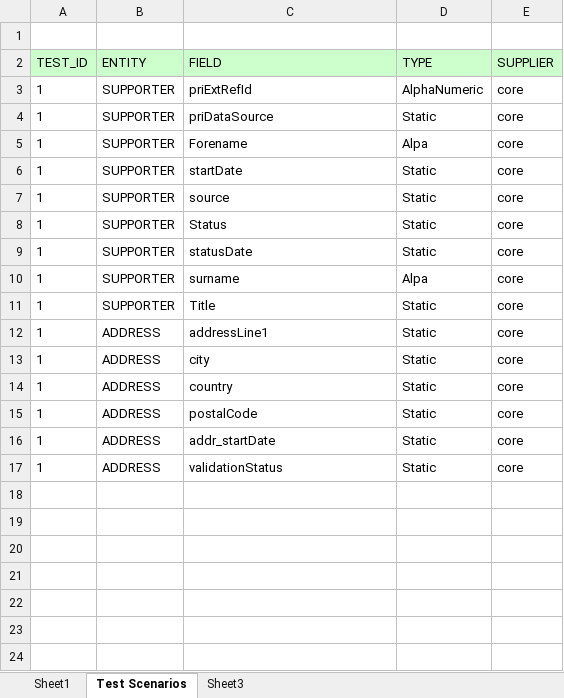
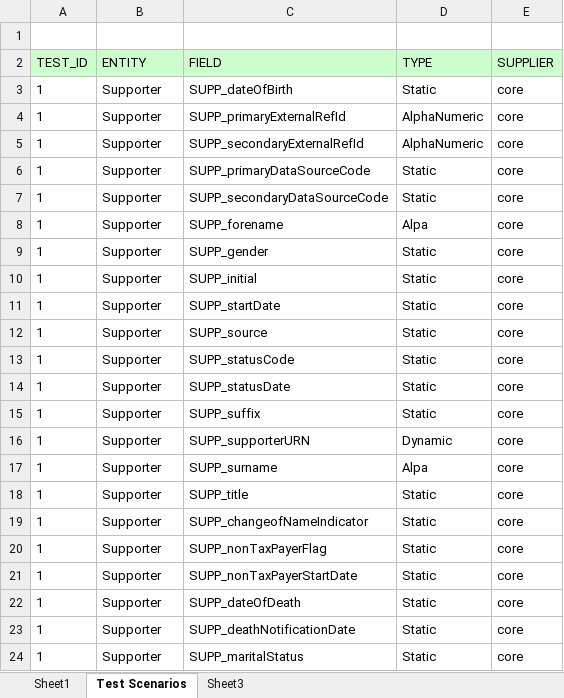
Before and after one commit to agansiv/DI_Test, an Excel workbook: SQL_Scripts/Test_Scenarios.xlsm, sheet Test Scenarios, drawn as a sheet; values as stored, in another font and other column widths than the file's, no borders; addresses are those after the commit; the diff names each change by its address in the sheet, - before the commit and + after, or states it on an @@ line.

```diff
--- a/SQL_Scripts/Test_Scenarios.xlsm (sheet Test Scenarios)
+++ b/SQL_Scripts/Test_Scenarios.xlsm (sheet Test Scenarios)
+row 3: 1 | Supporter | SUPP_dateOfBirth | Static | core
-B4 (ENTITY): SUPPORTER
+B4 (ENTITY): Supporter
-C4 (FIELD): priExtRefId
+C4 (FIELD): SUPP_primaryExternalRefId
+row 5: 1 | Supporter | SUPP_secondaryExternalRefId | AlphaNumeric | core
-B6 (ENTITY): SUPPORTER
+B6 (ENTITY): Supporter
-C6 (FIELD): priDataSource
+C6 (FIELD): SUPP_primaryDataSourceCode
+row 7: 1 | Supporter | SUPP_secondaryDataSourceCode | Static | core
-B8 (ENTITY): SUPPORTER
+B8 (ENTITY): Supporter
-C8 (FIELD): Forename
+C8 (FIELD): SUPP_forename
+row 9: 1 | Supporter | SUPP_gender | Static | core
+row 10: 1 | Supporter | SUPP_initial | Static | core
-B11:B14 (ENTITY): SUPPORTER
+B11:B14 (ENTITY): Supporter
-C11 (FIELD): startDate
+C11 (FIELD): SUPP_startDate
-C12 (FIELD): source
+C12 (FIELD): SUPP_source
-C13 (FIELD): Status
+C13 (FIELD): SUPP_statusCode
-C14 (FIELD): statusDate
+C14 (FIELD): SUPP_statusDate
+row 15: 1 | Supporter | SUPP_suffix | Static | core
+row 16: 1 | Supporter | SUPP_supporterURN | Dynamic | core
-B17:B18 (ENTITY): SUPPORTER
+B17:B18 (ENTITY): Supporter
-C17 (FIELD): surname
+C17 (FIELD): SUPP_surname
-C18 (FIELD): Title
+C18 (FIELD): SUPP_title
-B19:B24 (ENTITY): ADDRESS
+B19:B24 (ENTITY): Supporter
-C19 (FIELD): addressLine1
+C19 (FIELD): SUPP_changeofNameIndicator
-C20 (FIELD): city
+C20 (FIELD): SUPP_nonTaxPayerFlag
-C21 (FIELD): country
+C21 (FIELD): SUPP_nonTaxPayerStartDate
-C22 (FIELD): postalCode
+C22 (FIELD): SUPP_dateOfDeath
-C23 (FIELD): addr_startDate
+C23 (FIELD): SUPP_deathNotificationDate
-C24 (FIELD): validationStatus
+C24 (FIELD): SUPP_maritalStatus
```
Also changed, not shown: sheet Sheet1, 10 other files.
